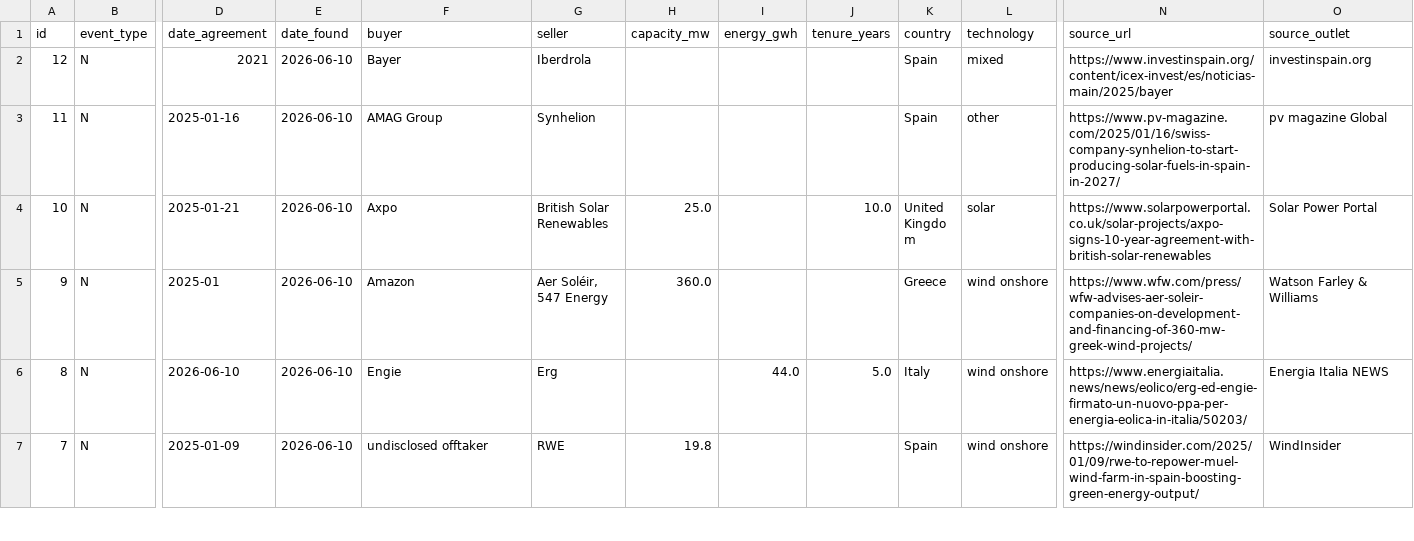
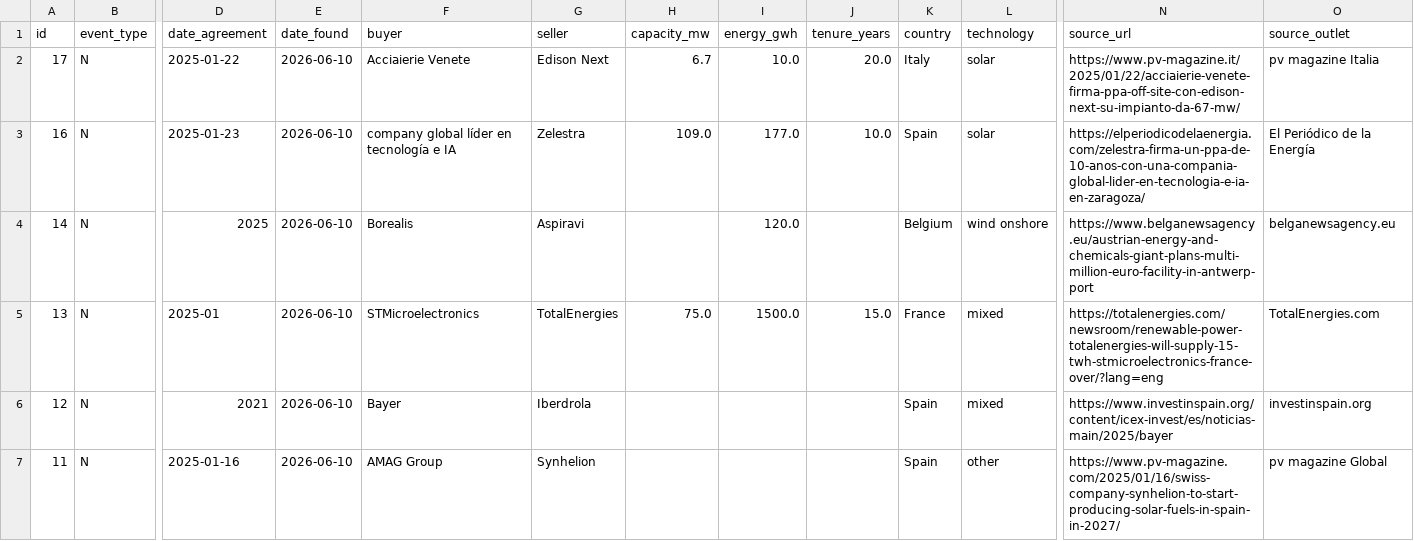
Before and after one commit to Mangips/ppa-tracker, a CSV file: data/ppa_deals.csv, drawn as a sheet; only a part is shown, gaps mark what is left out; the shorter side is filled out with more unchanged rows; rows hold the shown columns only; the diff names each change by its address in the sheet, - before the commit and + after, or states it on an @@ line.

```diff
--- a/data/ppa_deals.csv
+++ b/data/ppa_deals.csv
+row 2: 17 | N | 2025-01-22 | 2026-06-10 | Acciaierie Venete | Edison Next | 6.7 | 10.0 | 20.0 | Italy | solar | https://www.pv-magazine.it/2025/01/22/acciaierie-venete-firma-ppa-off-site-con-edison-next-su-impianto-da-67-mw/ | pv magazine Italia
+row 3: 16 | N | 2025-01-23 | 2026-06-10 | company global líder en tecnología e IA | Zelestra | 109.0 | 177.0 | 10.0 | Spain | solar | https://elperiodicodelaenergia.com/zelestra-firma-un-ppa-de-10-anos-con-una-compania-global-lider-en-tecnologia-e-ia-en-zaragoza/ | El Periódico de la Energía
+row 4: 14 | N | 2025 | 2026-06-10 | Borealis | Aspiravi |  | 120.0 |  | Belgium | wind onshore | https://www.belganewsagency.eu/austrian-energy-and-chemicals-giant-plans-multi-million-euro-facility-in-antwerp-port | belganewsagency.eu
+row 5: 13 | N | 2025-01 | 2026-06-10 | STMicroelectronics | TotalEnergies | 75.0 | 1500.0 | 15.0 | France | mixed | https://totalenergies.com/newsroom/renewable-power-totalenergies-will-supply-15-twh-stmicroelectronics-france-over/?lang=eng | TotalEnergies.com
```
Also changed, not shown: 2 other files.
